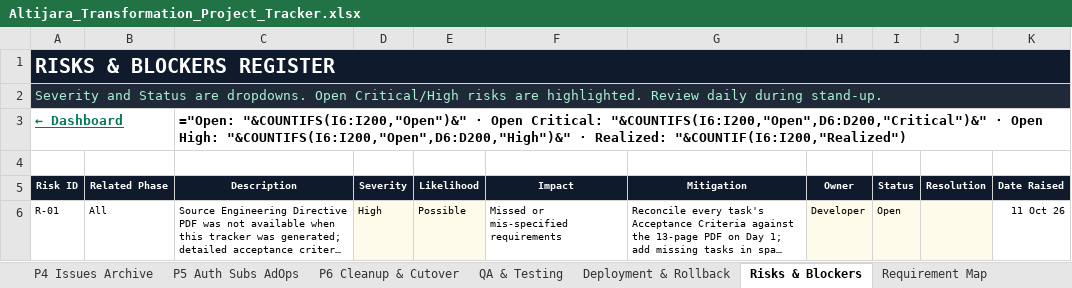
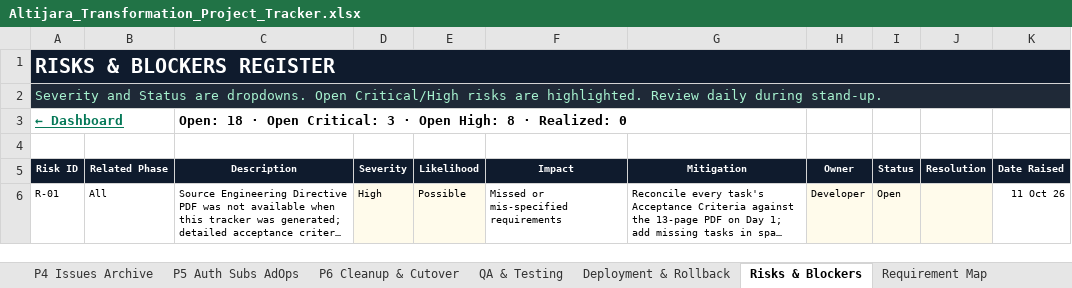
Before and after one commit to devDoniaAlhosin/altijara-theme, an Excel workbook: docs/Altijara_Transformation_Project_Tracker.xlsx, sheet Risks & Blockers, drawn as a sheet; only a part is shown; long unchanged cells end in …; values as stored, in another font and other column widths than the file's, no borders; formulas without a stored value are shown as written; conditional formats and table styles not drawn; the diff names each change by its address in the sheet, - before the commit and + after, or states it on an @@ line.

```diff
--- a/docs/Altijara_Transformation_Project_Tracker.xlsx (sheet Risks & Blockers)
+++ b/docs/Altijara_Transformation_Project_Tracker.xlsx (sheet Risks & Blockers)
-C3 (Description): ="Open: "&COUNTIFS(I6:I200,"Open")&" · Open Critical: "&COUNTIFS(I6:I200,"Open",D6:D200,"Critical")&" · Open High: "&COUNTIFS(I6:I200,"Open",D6:D200,"High")&" · Realized: "&COUNTIF(I6:I200,"Realized")
+C3 (Description): Open: 18 · Open Critical: 3 · Open High: 8 · Realized: 0
```
Also changed, not shown: sheet P2 Homepage & Sections, sheet P6 Cleanup & Cutover, sheet Master Tracker, sheet P5 Auth Subs AdOps, sheet P1 Theme Foundation, sheet P3 Editorial Templates, 5 more sheets, hidden cells, charts or pictures.
